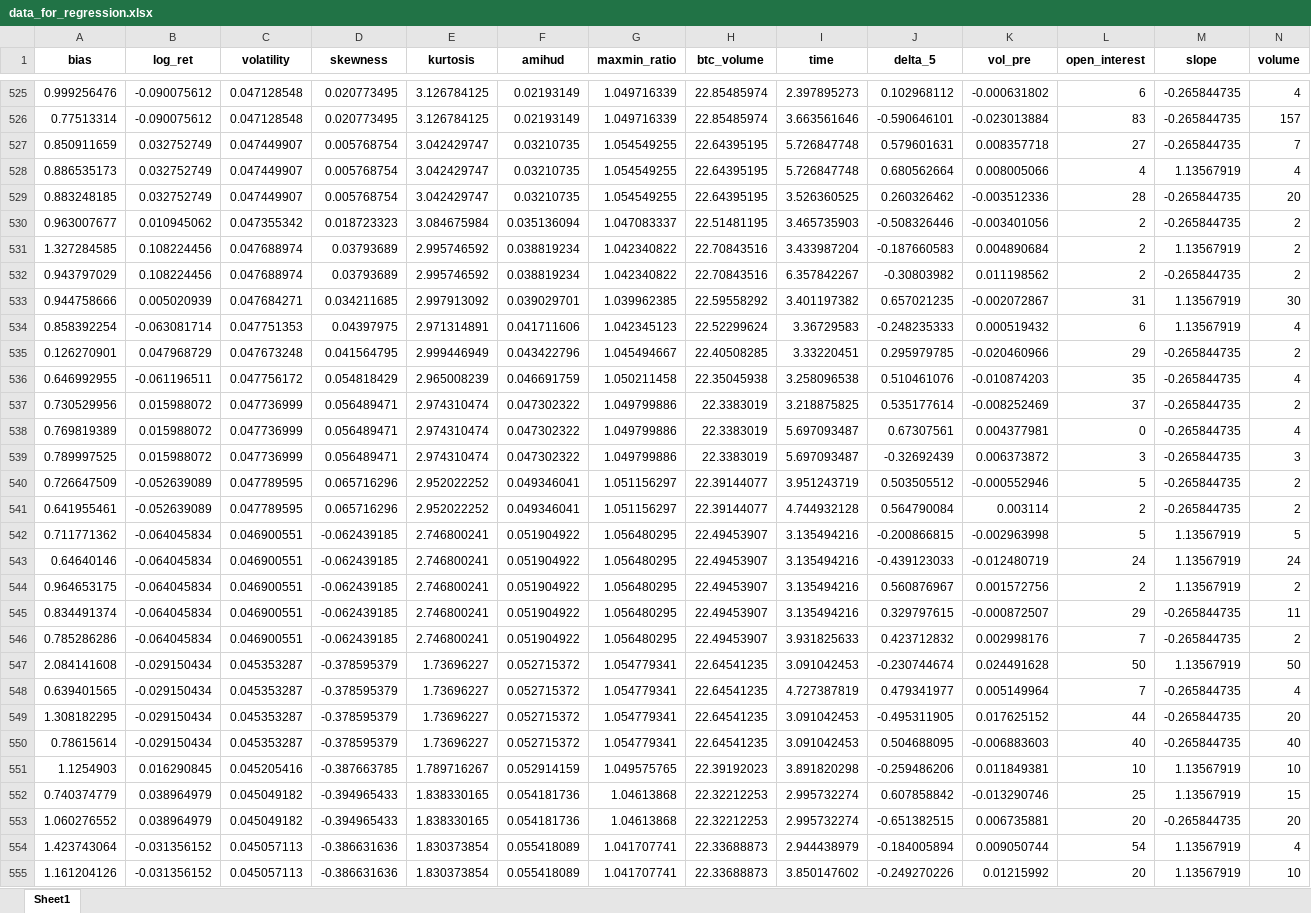
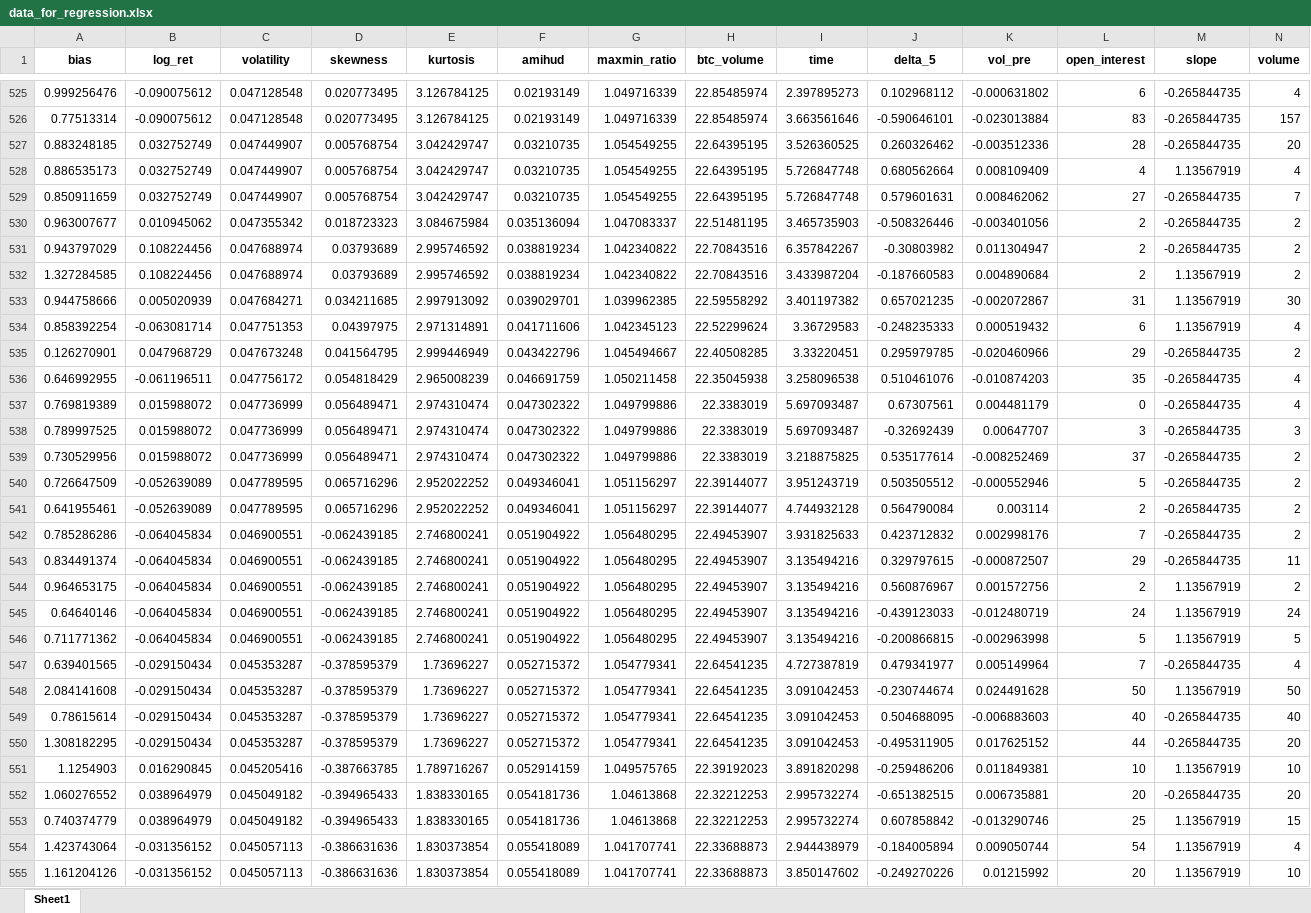
Before and after one commit to daigangfan/bitcoin-option, an Excel workbook: new_data/data_for_regression.xlsx, sheet Sheet1, drawn as a sheet; only a part is shown, gaps mark what is left out; values as stored, in another font and other column widths than the file's, no borders; removed rows and columns are numbered as before the commit, all else as after; rows hold the shown columns only; the diff covers the shown part only; the diff names each change by its address in the sheet, - before the commit and + after, or states it on an @@ line.

```diff
--- a/new_data/data_for_regression.xlsx (sheet Sheet1)
+++ b/new_data/data_for_regression.xlsx (sheet Sheet1)
-row 527: 0.850911659 | 0.032752749 | 0.047449907 | 0.005768754 | 3.042429747 | 0.03210735 | 1.054549255 | 22.64395195 | 5.726847748 | 0.579601631 | 0.008357718 | 27 | -0.265844735 | 7
-row 528: 0.886535173 | 0.032752749 | 0.047449907 | 0.005768754 | 3.042429747 | 0.03210735 | 1.054549255 | 22.64395195 | 5.726847748 | 0.680562664 | 0.008005066 | 4 | 1.13567919 | 4
+row 528: 0.886535173 | 0.032752749 | 0.047449907 | 0.005768754 | 3.042429747 | 0.03210735 | 1.054549255 | 22.64395195 | 5.726847748 | 0.680562664 | 0.008109409 | 4 | 1.13567919 | 4
+row 529: 0.850911659 | 0.032752749 | 0.047449907 | 0.005768754 | 3.042429747 | 0.03210735 | 1.054549255 | 22.64395195 | 5.726847748 | 0.579601631 | 0.008462062 | 27 | -0.265844735 | 7
+row 531: 0.943797029 | 0.108224456 | 0.047688974 | 0.03793689 | 2.995746592 | 0.038819234 | 1.042340822 | 22.70843516 | 6.357842267 | -0.30803982 | 0.011304947 | 2 | -0.265844735 | 2
-row 532: 0.943797029 | 0.108224456 | 0.047688974 | 0.03793689 | 2.995746592 | 0.038819234 | 1.042340822 | 22.70843516 | 6.357842267 | -0.30803982 | 0.011198562 | 2 | -0.265844735 | 2
+row 537: 0.769819389 | 0.015988072 | 0.047736999 | 0.056489471 | 2.974310474 | 0.047302322 | 1.049799886 | 22.3383019 | 5.697093487 | 0.67307561 | 0.004481179 | 0 | -0.265844735 | 4
+row 538: 0.789997525 | 0.015988072 | 0.047736999 | 0.056489471 | 2.974310474 | 0.047302322 | 1.049799886 | 22.3383019 | 5.697093487 | -0.32692439 | 0.00647707 | 3 | -0.265844735 | 3
-row 538: 0.769819389 | 0.015988072 | 0.047736999 | 0.056489471 | 2.974310474 | 0.047302322 | 1.049799886 | 22.3383019 | 5.697093487 | 0.67307561 | 0.004377981 | 0 | -0.265844735 | 4
-row 539: 0.789997525 | 0.015988072 | 0.047736999 | 0.056489471 | 2.974310474 | 0.047302322 | 1.049799886 | 22.3383019 | 5.697093487 | -0.32692439 | 0.006373872 | 3 | -0.265844735 | 3
@@ row 546 moved to row 542: 0.785286286 @@
@@ row 545 moved to row 543: 0.834491374 @@
@@ row 543 moved to row 545: 0.64640146 @@
@@ row 548 moved to row 547: 0.639401565 @@
@@ row 550 moved to row 549: 0.78615614 @@
@@ row 553 moved to row 552: 1.060276552 @@
```
Also changed, not shown: 7 added rows, 7 removed rows, 155 moved rows and 22 edited cells elsewhere in this sheet, data/btc_data.xlsx, data/price_result.xlsx, 17 other files.
